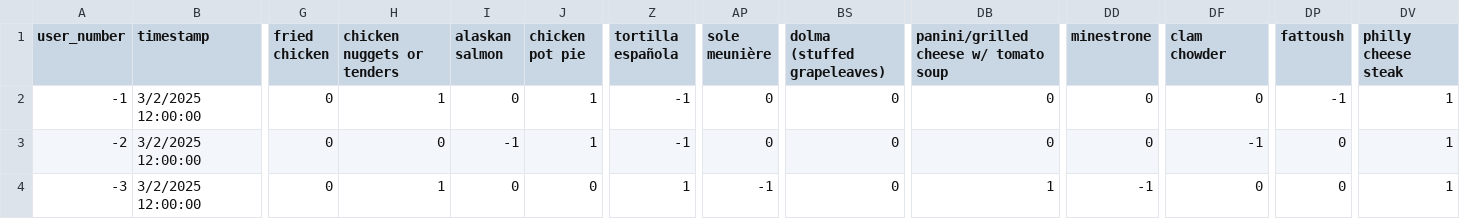
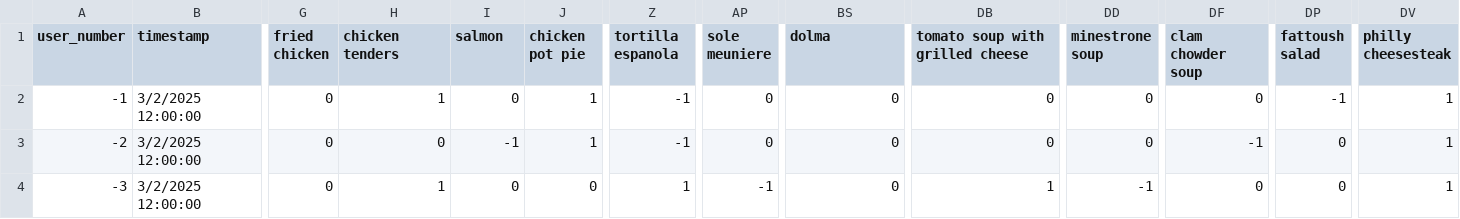
Before and after one commit to HoldenV/flavr, a CSV file: backend/archive/survey_responses.csv, drawn as a sheet; only a part is shown, gaps mark what is left out; the diff names each change by its address in the sheet, - before the commit and + after, or states it on an @@ line.

```diff
--- a/backend/archive/survey_responses.csv
+++ b/backend/archive/survey_responses.csv
-H1: chicken nuggets or tenders
+H1: chicken tenders
-I1: alaskan salmon
+I1: salmon
-Z1: tortilla española
+Z1: tortilla espanola
-AP1: sole meunière
+AP1: sole meuniere
-BS1: dolma (stuffed grapeleaves)
+BS1: dolma
-DB1: panini/grilled cheese w/ tomato soup
+DB1: tomato soup with grilled cheese
-DD1: minestrone
+DD1: minestrone soup
-DF1: clam chowder
+DF1: clam chowder soup
-DP1: fattoush
+DP1: fattoush salad
-DV1: philly cheese steak
+DV1: philly cheesesteak
```
Also changed, not shown: backend/archive/dish_metadata.csv, backend/data/dish_metadata.csv, 10 other files.
